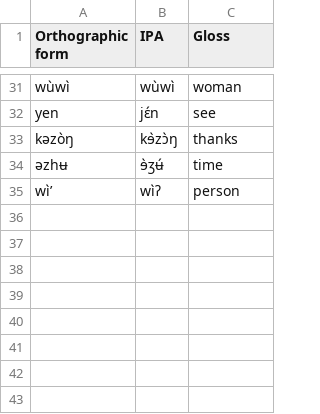
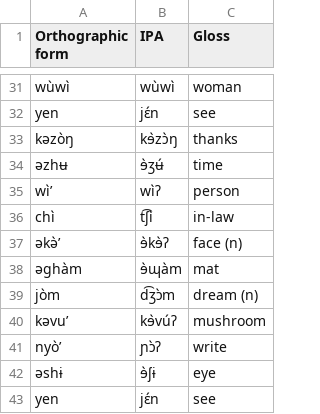
Before and after one commit to echodroff/uniphon, a TSV file: kejom_babanki.tsv, drawn as a sheet; only a part is shown, gaps mark what is left out; the diff names each change by its address in the sheet, - before the commit and + after, or states it on an @@ line.

Commit message:
kejom

```diff
--- a/kejom_babanki.tsv
+++ b/kejom_babanki.tsv
+row 36: chì | t͡ʃì | in-law
+row 37: əkə̀’ | ɘ̀kɘ̀ʔ | face (n)
+row 38: əghàm | ɘ̀ɰàm | mat
+row 39: jòm | d͡ʒɔ̀m | dream (n)
+row 40: kəvu’ | kɘ̀vúʔ | mushroom
+row 41: nyò’ | ɲɔ̀ʔ | write
+row 42: əshɨ | ɘ̀ʃɨ | eye
+row 43: yen | jɛ́n | see
```
Also changed, not shown: 1 other file.
